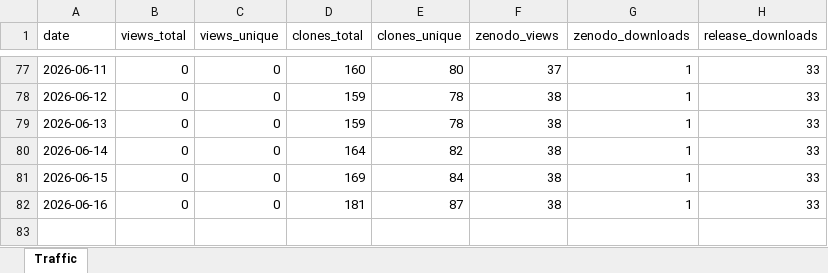
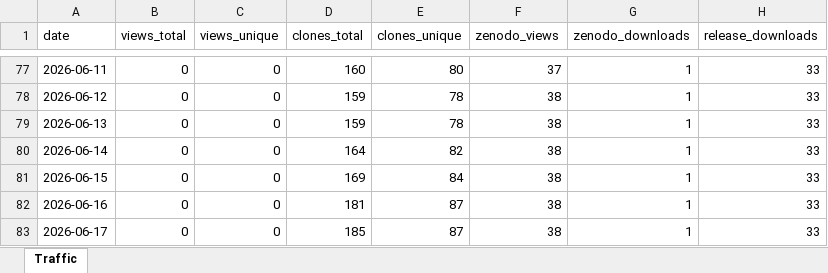
Before and after one commit to ahuelsmeier/gsl-transition-generator, an Excel workbook: github_traffic_log.xlsx, sheet Traffic, drawn as a sheet; only a part is shown, gaps mark what is left out; values as stored, in another font and other column widths than the file's, no borders; the diff names each change by its address in the sheet, - before the commit and + after, or states it on an @@ line.

```diff
--- a/github_traffic_log.xlsx (sheet Traffic)
+++ b/github_traffic_log.xlsx (sheet Traffic)
+row 83: 2026-06-17 | 0 | 0 | 185 | 87 | 38 | 1 | 33
```
